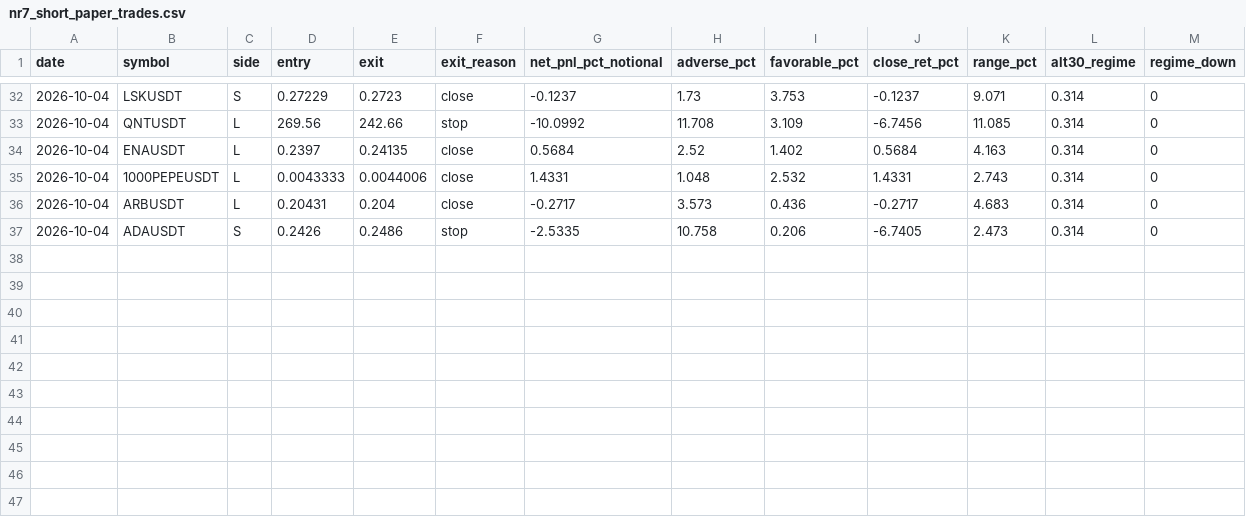
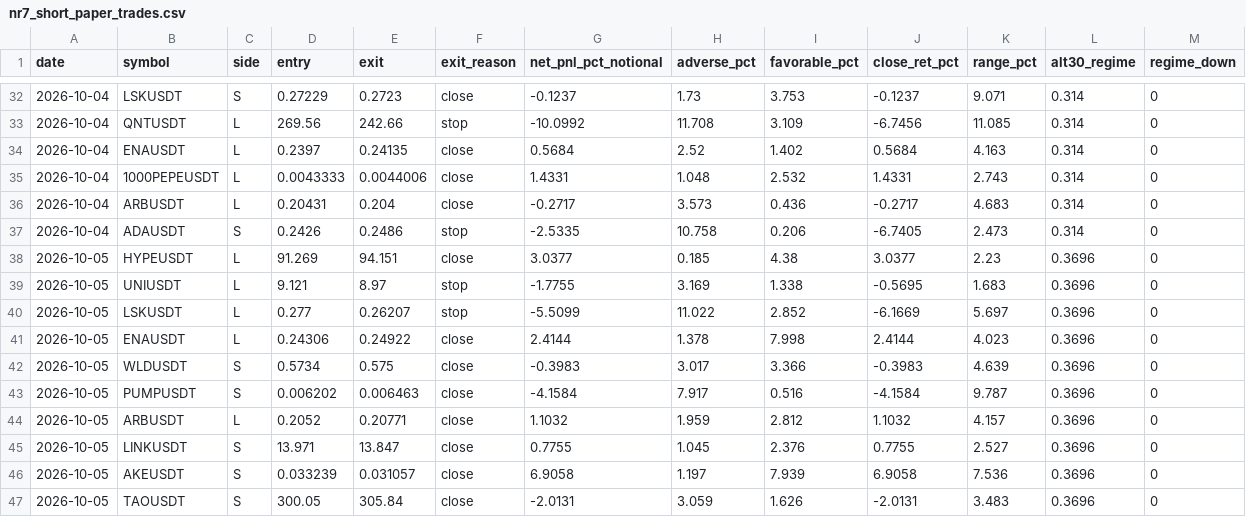
Before and after one commit to heobum0928-art/stock, a CSV file: data/nr7_short_paper_trades.csv, drawn as a sheet; only a part is shown, gaps mark what is left out; the diff names each change by its address in the sheet, - before the commit and + after, or states it on an @@ line.

```diff
--- a/data/nr7_short_paper_trades.csv
+++ b/data/nr7_short_paper_trades.csv
+row 38: 2026-10-05 | HYPEUSDT | L | 91.269 | 94.151 | close | 3.0377 | 0.185 | 4.38 | 3.0377 | 2.23 | 0.3696 | 0
+row 39: 2026-10-05 | UNIUSDT | L | 9.121 | 8.97 | stop | -1.7755 | 3.169 | 1.338 | -0.5695 | 1.683 | 0.3696 | 0
+row 40: 2026-10-05 | LSKUSDT | L | 0.277 | 0.26207 | stop | -5.5099 | 11.022 | 2.852 | -6.1669 | 5.697 | 0.3696 | 0
+row 41: 2026-10-05 | ENAUSDT | L | 0.24306 | 0.24922 | close | 2.4144 | 1.378 | 7.998 | 2.4144 | 4.023 | 0.3696 | 0
+row 42: 2026-10-05 | WLDUSDT | S | 0.5734 | 0.575 | close | -0.3983 | 3.017 | 3.366 | -0.3983 | 4.639 | 0.3696 | 0
+row 43: 2026-10-05 | PUMPUSDT | S | 0.006202 | 0.006463 | close | -4.1584 | 7.917 | 0.516 | -4.1584 | 9.787 | 0.3696 | 0
+row 44: 2026-10-05 | ARBUSDT | L | 0.2052 | 0.20771 | close | 1.1032 | 1.959 | 2.812 | 1.1032 | 4.157 | 0.3696 | 0
+row 45: 2026-10-05 | LINKUSDT | S | 13.971 | 13.847 | close | 0.7755 | 1.045 | 2.376 | 0.7755 | 2.527 | 0.3696 | 0
+row 46: 2026-10-05 | AKEUSDT | S | 0.033239 | 0.031057 | close | 6.9058 | 1.197 | 7.939 | 6.9058 | 7.536 | 0.3696 | 0
+row 47: 2026-10-05 | TAOUSDT | S | 300.05 | 305.84 | close | -2.0131 | 3.059 | 1.626 | -2.0131 | 3.483 | 0.3696 | 0
```
Also changed, not shown: 4 other files.
